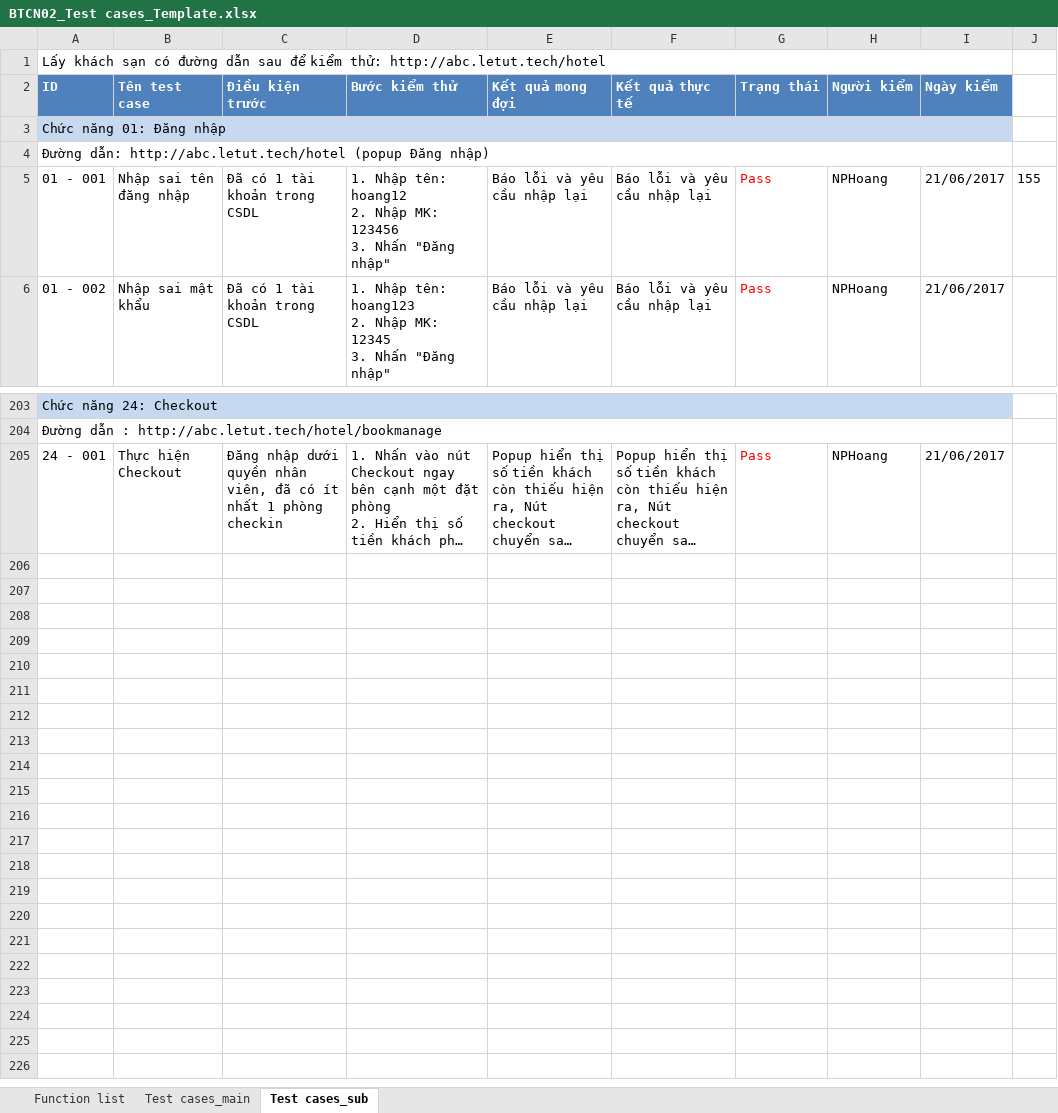
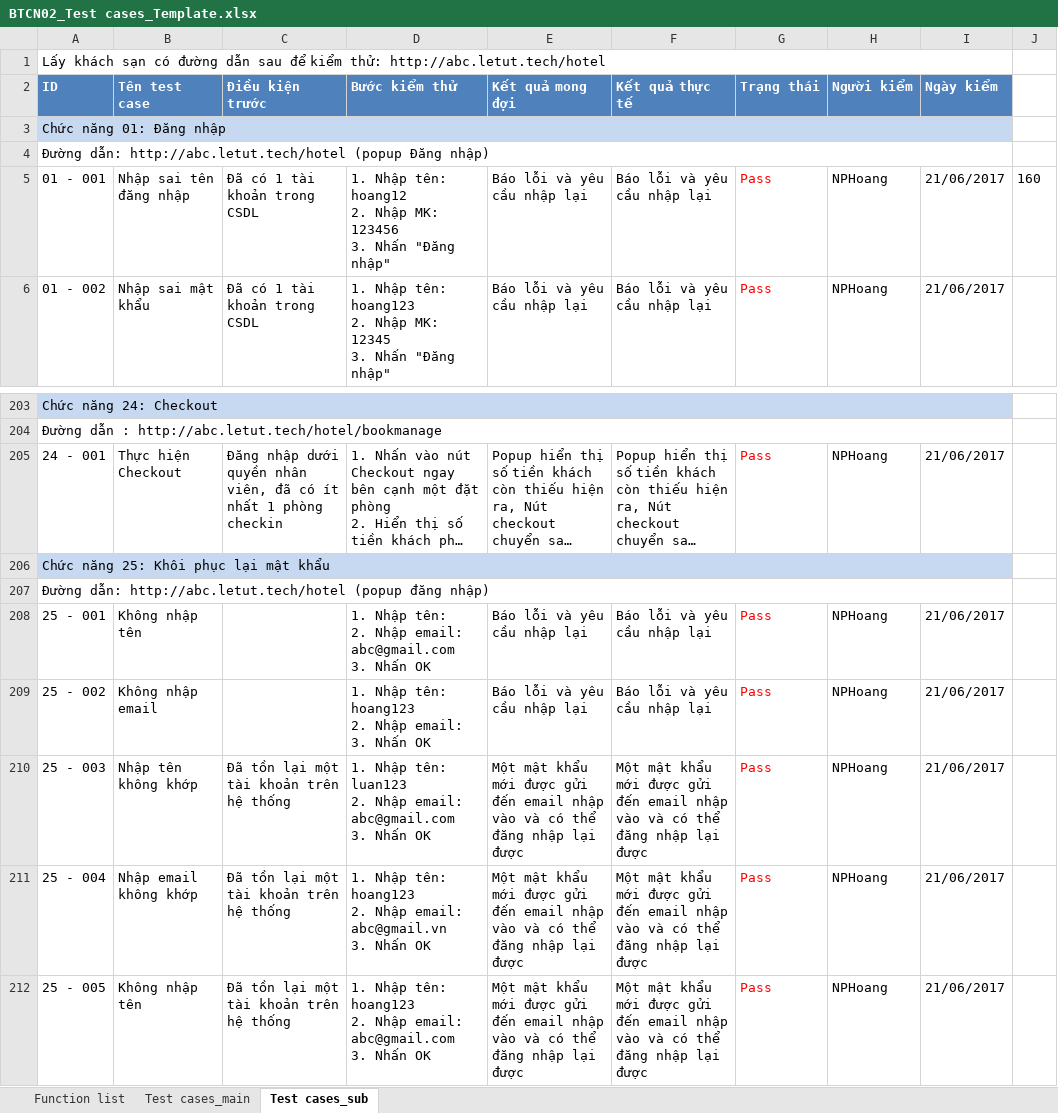
Before and after one commit to hoang2101/THESIS, an Excel workbook: 4_testing/BTCN02_Test cases_Template.xlsx, sheet Test cases_sub, drawn as a sheet; only a part is shown, gaps mark what is left out; long unchanged cells end in …; values as stored, in another font and other column widths than the file's, no borders; ↵ is a line break in a cell; the diff names each change by its address in the sheet, - before the commit and + after, or states it on an @@ line.

```diff
--- a/4_testing/BTCN02_Test cases_Template.xlsx (sheet Test cases_sub)
+++ b/4_testing/BTCN02_Test cases_Template.xlsx (sheet Test cases_sub)
-J5: 155
+J5: 160
+row 206: Chức năng 25: Khôi phục lại mật khẩu
+row 207: Đường dẫn: http://abc.letut.tech/hotel (popup đăng nhập)
+row 208: 25 - 001 | Không nhập tên |  | 1. Nhập tên: ↵ 2. Nhập email: abc@gmail.com ↵ 3. Nhấn OK | Báo lỗi và yêu cầu nhập lại | Báo lỗi và yêu cầu nhập lại | Pass | NPHoang | 21/06/2017
+row 209: 25 - 002 | Không nhập email |  | 1. Nhập tên: hoang123 ↵ 2. Nhập email: ↵ 3. Nhấn OK | Báo lỗi và yêu cầu nhập lại | Báo lỗi và yêu cầu nhập lại | Pass | NPHoang | 21/06/2017
+row 210: 25 - 003 | Nhập tên không khớp | Đã tồn lại một tài khoản trên hệ thống | 1. Nhập tên: luan123 ↵ 2. Nhập email: abc@gmail.com ↵ 3. Nhấn OK | Một mật khẩu mới được gửi đến email nhập vào và có thể đăng nhập lại được | Một mật khẩu mới được gửi đến email nhập vào và có thể đăng nhập lại được | Pass | NPHoang | 21/06/2017
+row 211: 25 - 004 | Nhập email không khớp | Đã tồn lại một tài khoản trên hệ thống | 1. Nhập tên: hoang123 ↵ 2. Nhập email: abc@gmail.vn ↵ 3. Nhấn OK | Một mật khẩu mới được gửi đến email nhập vào và có thể đăng nhập lại được | Một mật khẩu mới được gửi đến email nhập vào và có thể đăng nhập lại được | Pass | NPHoang | 21/06/2017
+row 212: 25 - 005 | Không nhập tên | Đã tồn lại một tài khoản trên hệ thống | 1. Nhập tên: hoang123 ↵ 2. Nhập email: abc@gmail.com ↵ 3. Nhấn OK | Một mật khẩu mới được gửi đến email nhập vào và có thể đăng nhập lại được | Một mật khẩu mới được gửi đến email nhập vào và có thể đăng nhập lại được | Pass | NPHoang | 21/06/2017
```
Also changed, not shown: sheet Test cases_main.
